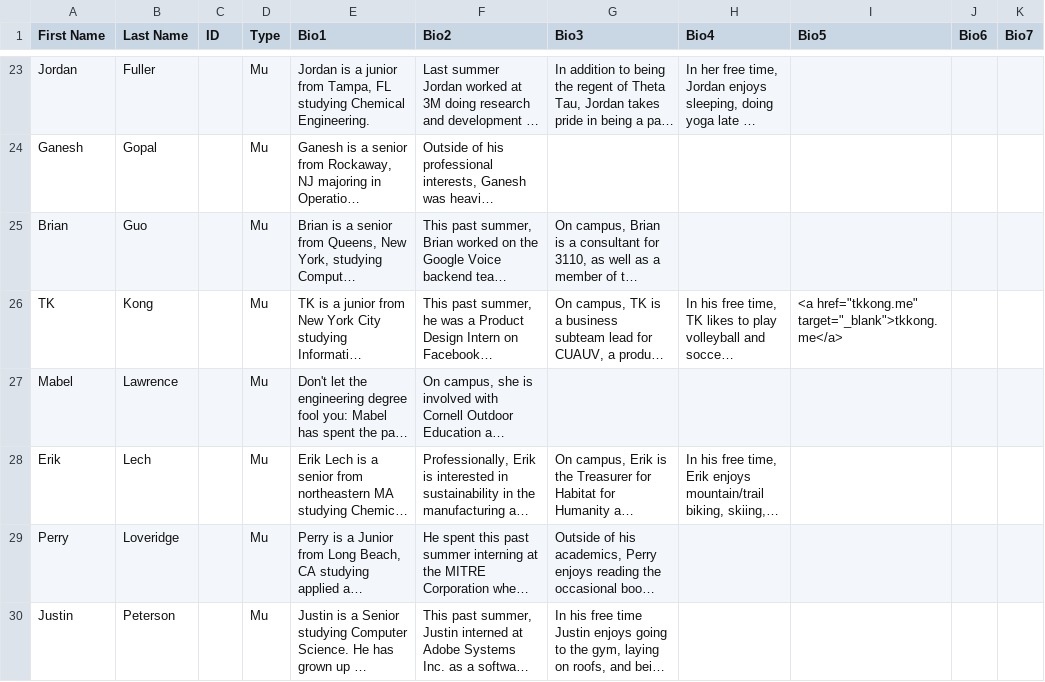
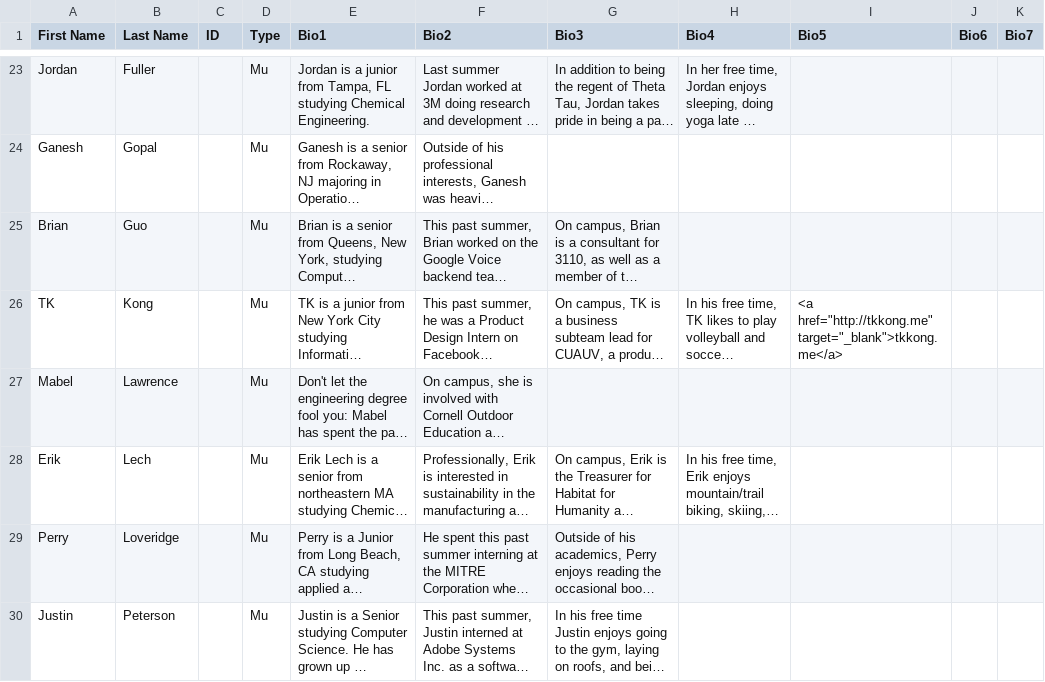
Before and after one commit to cornellWebmaster/ttFlask, a TSV file: data/brothers/brothers.tsv, drawn as a sheet; only a part is shown, gaps mark what is left out; long unchanged cells end in …; the diff names each change by its address in the sheet, - before the commit and + after, or states it on an @@ line.

Commit message:
TK link fix

```diff
--- a/data/brothers/brothers.tsv
+++ b/data/brothers/brothers.tsv
-I26 (Bio5): <a href="tkkong.me" target="_blank">tkkong.me</a>
+I26 (Bio5): <a href="http://tkkong.me" target="_blank">tkkong.me</a>
```
